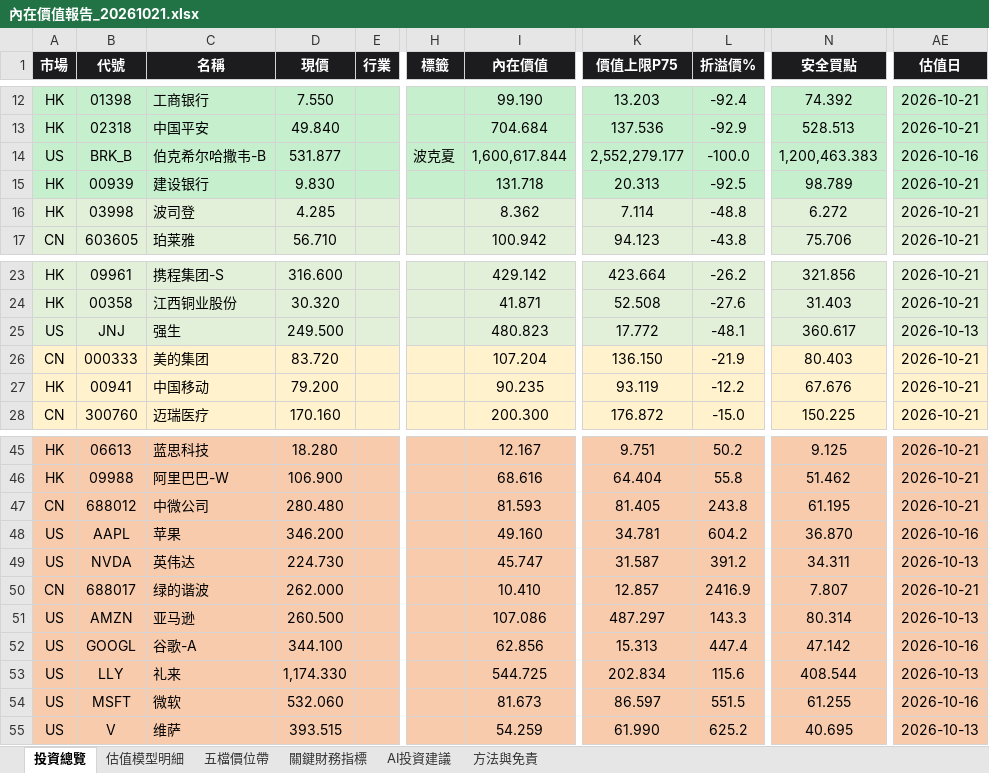
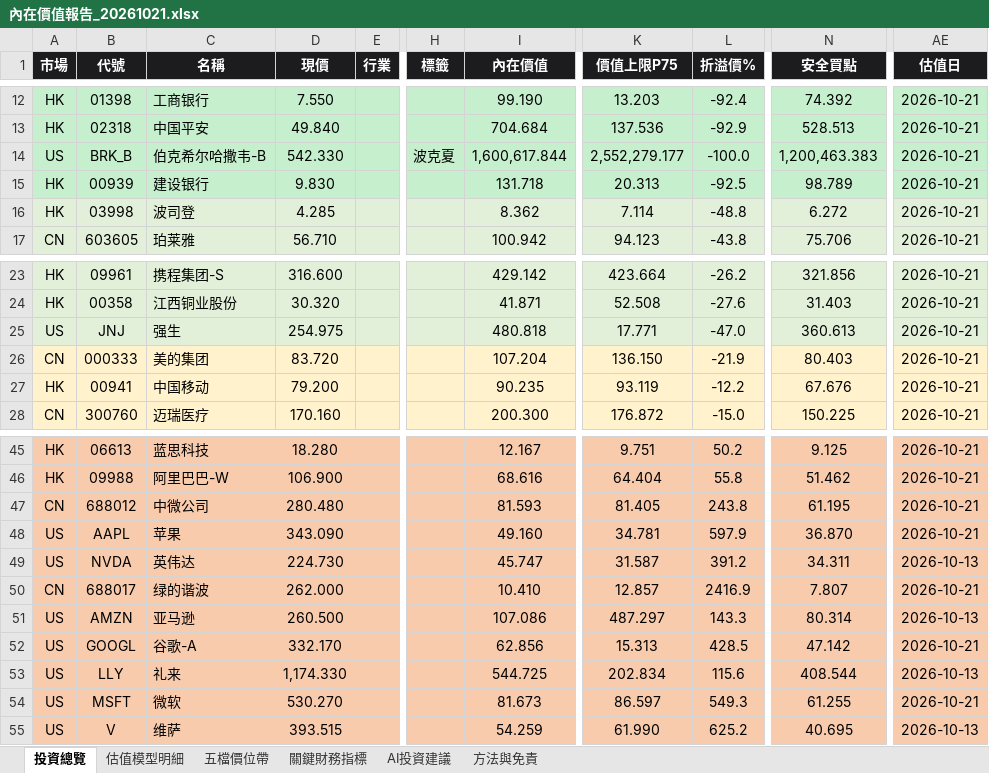
Before and after one commit to wbensonw/AI_stock_intrinsic_value, an Excel workbook: docs/reports/內在價值報告_20261021.xlsx, sheet 投資總覽, drawn as a sheet; only a part is shown, gaps mark what is left out; values as stored, in another font and other column widths than the file's, no borders; conditional formats not drawn; the diff names each change by its address in the sheet, - before the commit and + after, or states it on an @@ line.

```diff
--- a/docs/reports/內在價值報告_20261021.xlsx (sheet 投資總覽)
+++ b/docs/reports/內在價值報告_20261021.xlsx (sheet 投資總覽)
-D14 (現價): 531.877
+D14 (現價): 542.330
-AE14 (估值日): 2026-10-16
+AE14 (估值日): 2026-10-21
-D25 (現價): 249.500
+D25 (現價): 254.975
-I25 (內在價值): 480.823
+I25 (內在價值): 480.818
-K25 (價值上限P75): 17.772
+K25 (價值上限P75): 17.771
-L25 (折溢價%): -48.1
+L25 (折溢價%): -47.0
-N25 (安全買點): 360.617
+N25 (安全買點): 360.613
-AE25 (估值日): 2026-10-13
+AE25 (估值日): 2026-10-21
-D48 (現價): 346.200
+D48 (現價): 343.090
-L48 (折溢價%): 604.2
+L48 (折溢價%): 597.9
-AE48 (估值日): 2026-10-16
+AE48 (估值日): 2026-10-21
-D52 (現價): 344.100
+D52 (現價): 332.170
-L52 (折溢價%): 447.4
+L52 (折溢價%): 428.5
-AE52 (估值日): 2026-10-16
+AE52 (估值日): 2026-10-21
-D54 (現價): 532.060
+D54 (現價): 530.270
-L54 (折溢價%): 551.5
+L54 (折溢價%): 549.3
-AE54 (估值日): 2026-10-16
+AE54 (估值日): 2026-10-21
```
Also changed, not shown: sheet 五檔價位帶, sheet 估值模型明細, sheet 關鍵財務指標, sheet AI投資建議.
